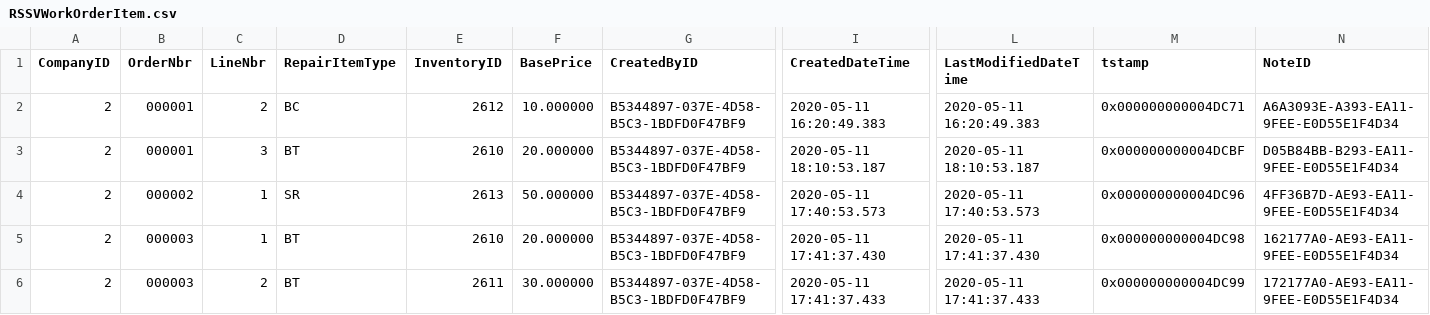
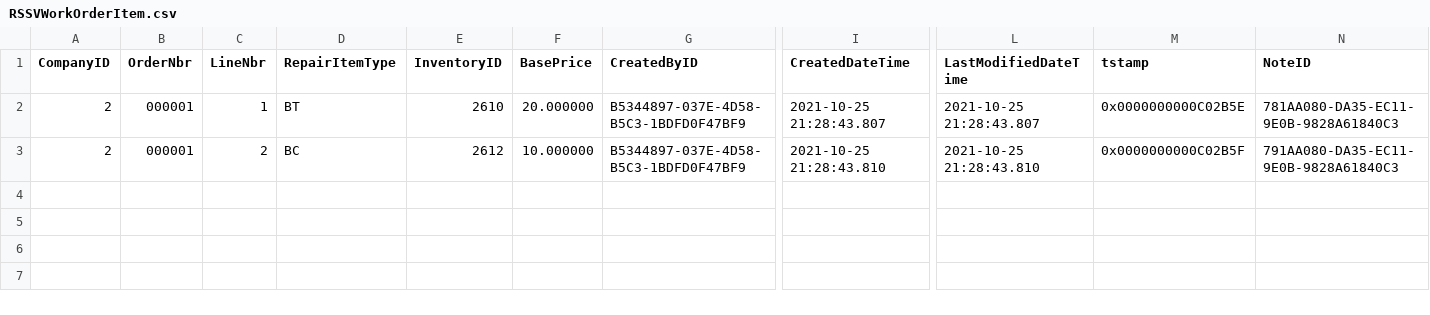
Before and after one commit to Acumatica/Help-and-Training-Examples, a CSV file: Customization/T220/PhoneRepairShop/InputData/RSSVWorkOrderItem.csv, drawn as a sheet; only a part is shown, gaps mark what is left out; removed rows and columns are numbered as before the commit, all else as after; rows hold the shown columns only; the diff names each change by its address in the sheet, - before the commit and + after, or states it on an @@ line.

```diff
--- a/Customization/T220/PhoneRepairShop/InputData/RSSVWorkOrderItem.csv
+++ b/Customization/T220/PhoneRepairShop/InputData/RSSVWorkOrderItem.csv
-row 2: 2 | 000001 | 2 | BC | 2612 | 10.000000 | B5344897-037E-4D58-B5C3-1BDFD0F47BF9 | 2020-05-11 16:20:49.383 | 2020-05-11 16:20:49.383 | 0x000000000004DC71 | A6A3093E-A393-EA11-9FEE-E0D55E1F4D34
-C2 (LineNbr): 3
+C2 (LineNbr): 1
-I2 (CreatedDateTime): 2020-05-11 18:10:53.187
+I2 (CreatedDateTime): 2021-10-25 21:28:43.807
-L2 (LastModifiedDateTime): 2020-05-11 18:10:53.187
+L2 (LastModifiedDateTime): 2021-10-25 21:28:43.807
-M2 (tstamp): 0x000000000004DCBF
+M2 (tstamp): 0x0000000000C02B5E
-N2 (NoteID): D05B84BB-B293-EA11-9FEE-E0D55E1F4D34
+N2 (NoteID): 781AA080-DA35-EC11-9E0B-9828A61840C3
-row 4: 2 | 000002 | 1 | SR | 2613 | 50.000000 | B5344897-037E-4D58-B5C3-1BDFD0F47BF9 | 2020-05-11 17:40:53.573 | 2020-05-11 17:40:53.573 | 0x000000000004DC96 | 4FF36B7D-AE93-EA11-9FEE-E0D55E1F4D34
-row 5: 2 | 000003 | 1 | BT | 2610 | 20.000000 | B5344897-037E-4D58-B5C3-1BDFD0F47BF9 | 2020-05-11 17:41:37.430 | 2020-05-11 17:41:37.430 | 0x000000000004DC98 | 162177A0-AE93-EA11-9FEE-E0D55E1F4D34
-B3 (OrderNbr): 000003
+B3 (OrderNbr): 000001
-D3 (RepairItemType): BT
+D3 (RepairItemType): BC
-E3 (InventoryID): 2611
+E3 (InventoryID): 2612
-F3 (BasePrice): 30.000000
+F3 (BasePrice): 10.000000
-I3 (CreatedDateTime): 2020-05-11 17:41:37.433
+I3 (CreatedDateTime): 2021-10-25 21:28:43.810
-L3 (LastModifiedDateTime): 2020-05-11 17:41:37.433
+L3 (LastModifiedDateTime): 2021-10-25 21:28:43.810
-M3 (tstamp): 0x000000000004DC99
+M3 (tstamp): 0x0000000000C02B5F
-N3 (NoteID): 172177A0-AE93-EA11-9FEE-E0D55E1F4D34
+N3 (NoteID): 791AA080-DA35-EC11-9E0B-9828A61840C3
```
Also changed, not shown: Customization/T220/PhoneRepairShop/InputData/RSSVSetup.csv, Customization/T220/PhoneRepairShop/InputData/RSSVWorkOrder.csv, 52 other files.
